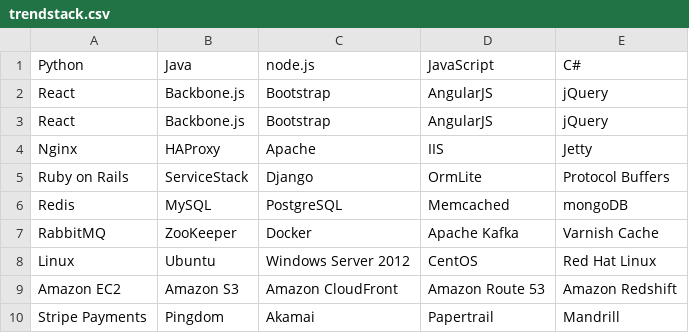
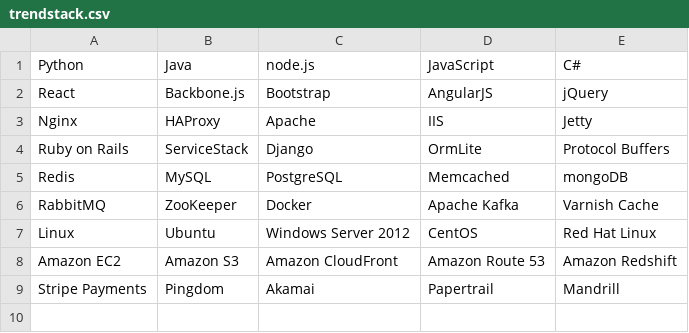
Before and after one commit to ptytoo/stacker_mulcam, a CSV file: trendstack.csv, drawn as a sheet; the diff names each change by its address in the sheet, - before the commit and + after, or states it on an @@ line.

```diff
--- a/trendstack.csv
+++ b/trendstack.csv
-row 3: React | Backbone.js | Bootstrap | AngularJS | jQuery
```
Also changed, not shown: 2 other files.
